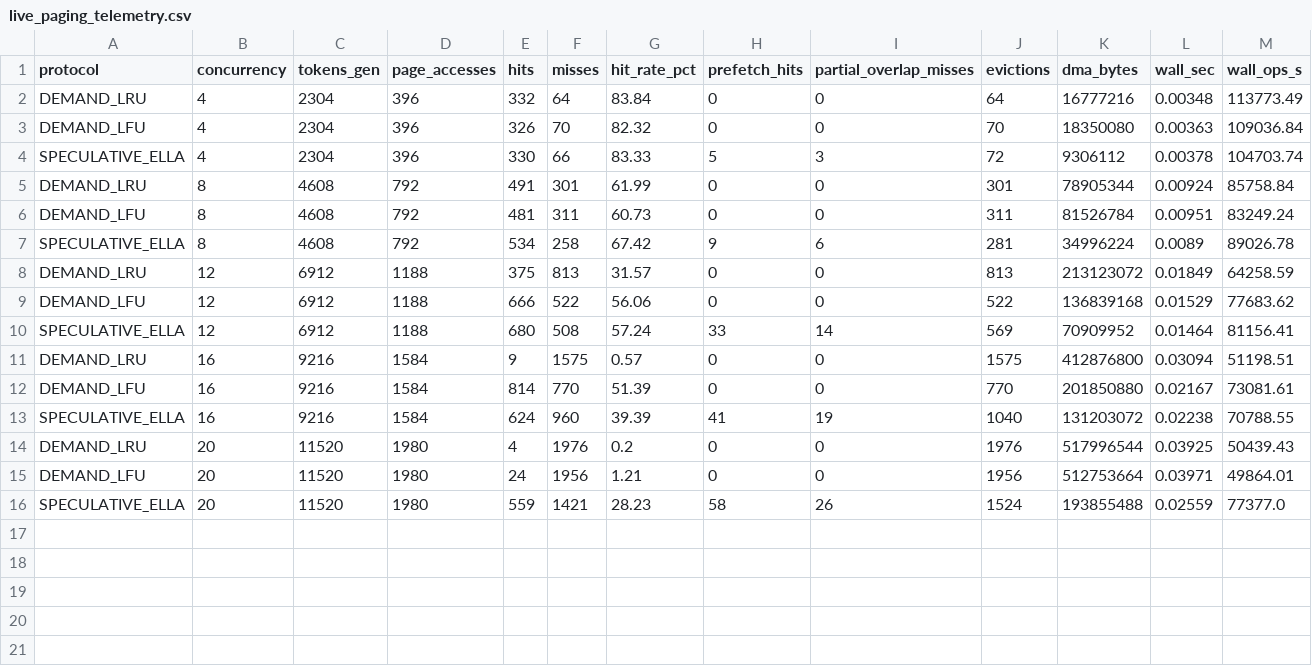
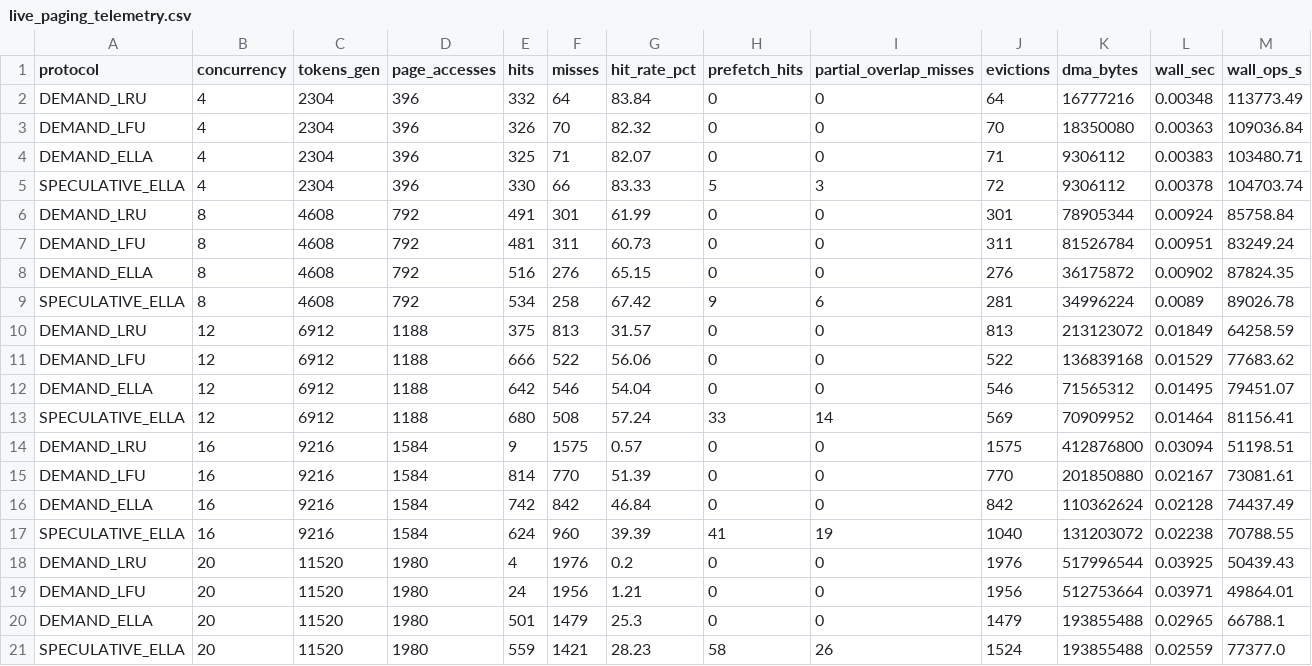
Before and after one commit to aniketagrawal2012/agent-kvcache-paging, a CSV file: live_paging_telemetry.csv, drawn as a sheet; only a part is shown; rows hold the shown columns only; the diff names each change by its address in the sheet, - before the commit and + after, or states it on an @@ line.

```diff
--- a/live_paging_telemetry.csv
+++ b/live_paging_telemetry.csv
+row 4: DEMAND_ELLA | 4 | 2304 | 396 | 325 | 71 | 82.07 | 0 | 0 | 71 | 9306112 | 0.00383 | 103480.71
+row 8: DEMAND_ELLA | 8 | 4608 | 792 | 516 | 276 | 65.15 | 0 | 0 | 276 | 36175872 | 0.00902 | 87824.35
+row 12: DEMAND_ELLA | 12 | 6912 | 1188 | 642 | 546 | 54.04 | 0 | 0 | 546 | 71565312 | 0.01495 | 79451.07
+row 16: DEMAND_ELLA | 16 | 9216 | 1584 | 742 | 842 | 46.84 | 0 | 0 | 842 | 110362624 | 0.02128 | 74437.49
+row 20: DEMAND_ELLA | 20 | 11520 | 1980 | 501 | 1479 | 25.3 | 0 | 0 | 1479 | 193855488 | 0.02965 | 66788.1
```
Also changed, not shown: 7 other files.
